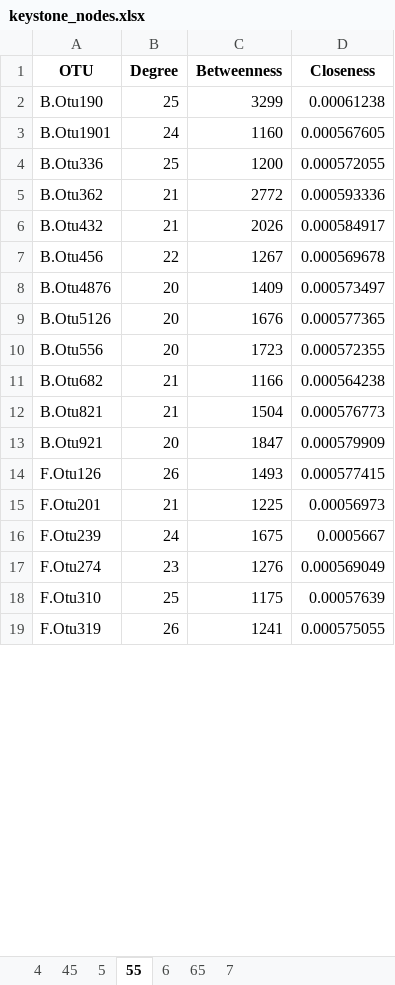
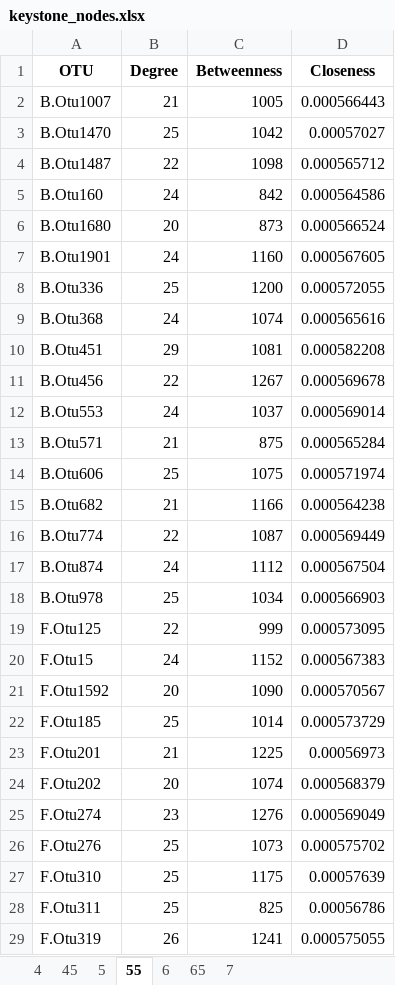
Before and after one commit to oshopina/networks, an Excel workbook: Data/Results/keystone_nodes.xlsx, sheet 55, drawn as a sheet; only a part is shown; values as stored, in another font and other column widths than the file's, no borders; removed rows and columns are numbered as before the commit, all else as after; the diff covers the shown part only; the diff names each change by its address in the sheet, - before the commit and + after, or states it on an @@ line.

```diff
--- a/Data/Results/keystone_nodes.xlsx (sheet 55)
+++ b/Data/Results/keystone_nodes.xlsx (sheet 55)
-row 2: B.Otu190 | 25 | 3299 | 0.00061238
+row 2: B.Otu1007 | 21 | 1005 | 0.000566443
+row 3: B.Otu1470 | 25 | 1042 | 0.00057027
+row 4: B.Otu1487 | 22 | 1098 | 0.000565712
+row 5: B.Otu160 | 24 | 842 | 0.000564586
+row 6: B.Otu1680 | 20 | 873 | 0.000566524
-row 5: B.Otu362 | 21 | 2772 | 0.000593336
-row 6: B.Otu432 | 21 | 2026 | 0.000584917
+row 9: B.Otu368 | 24 | 1074 | 0.000565616
+row 10: B.Otu451 | 29 | 1081 | 0.000582208
-row 8: B.Otu4876 | 20 | 1409 | 0.000573497
-row 9: B.Otu5126 | 20 | 1676 | 0.000577365
-row 10: B.Otu556 | 20 | 1723 | 0.000572355
+row 12: B.Otu553 | 24 | 1037 | 0.000569014
+row 13: B.Otu571 | 21 | 875 | 0.000565284
+row 14: B.Otu606 | 25 | 1075 | 0.000571974
-row 12: B.Otu821 | 21 | 1504 | 0.000576773
-row 13: B.Otu921 | 20 | 1847 | 0.000579909
-row 14: F.Otu126 | 26 | 1493 | 0.000577415
+row 16: B.Otu774 | 22 | 1087 | 0.000569449
+row 17: B.Otu874 | 24 | 1112 | 0.000567504
+row 18: B.Otu978 | 25 | 1034 | 0.000566903
+row 19: F.Otu125 | 22 | 999 | 0.000573095
+row 20: F.Otu15 | 24 | 1152 | 0.000567383
+row 21: F.Otu1592 | 20 | 1090 | 0.000570567
+row 22: F.Otu185 | 25 | 1014 | 0.000573729
-row 16: F.Otu239 | 24 | 1675 | 0.0005667
+row 24: F.Otu202 | 20 | 1074 | 0.000568379
+row 26: F.Otu276 | 25 | 1073 | 0.000575702
+row 28: F.Otu311 | 25 | 825 | 0.00056786
```
Also changed, not shown: 8 added rows and 4 removed rows elsewhere in this sheet, sheet 5, sheet 65, sheet 7, sheet 6, sheet 45, sheet 4, Data/Results/Important_taxa.xlsx, 1 other file.
